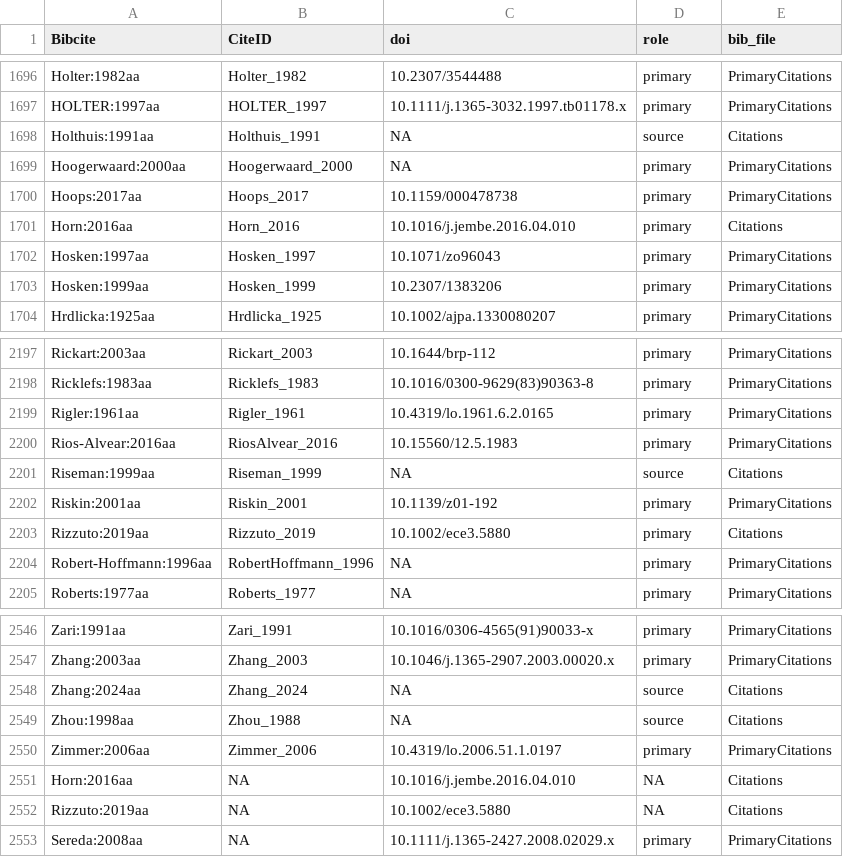
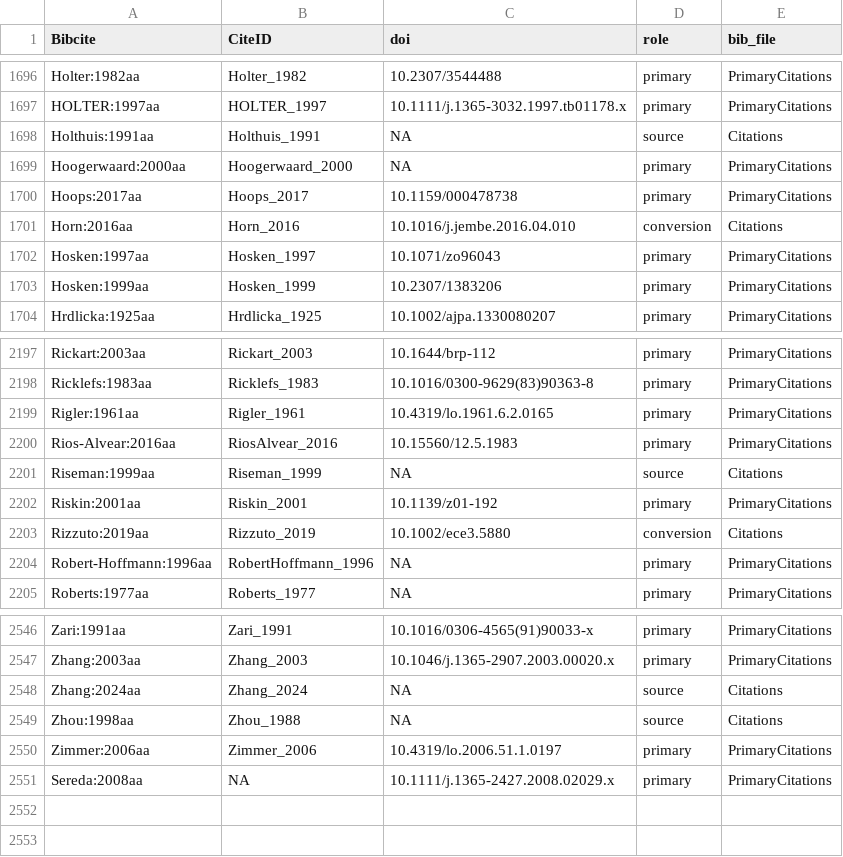
Before and after one commit to TaxonBodyMassML/TaxonBodyMass_DB, a CSV file: Bib/TaxonBodyMass_CitationCiteIDs.csv, drawn as a sheet; only a part is shown, gaps mark what is left out.

```diff
--- a/Bib/TaxonBodyMass_CitationCiteIDs.csv
+++ b/Bib/TaxonBodyMass_CitationCiteIDs.csv
@@ -1700,3 +1700,3 @@
 "Hoops:2017aa","Hoops_2017","10.1159/000478738","primary","PrimaryCitations"
-"Horn:2016aa","Horn_2016","10.1016/j.jembe.2016.04.010","primary","Citations"
+"Horn:2016aa","Horn_2016","10.1016/j.jembe.2016.04.010","conversion","Citations"
 "Hosken:1997aa","Hosken_1997","10.1071/zo96043","primary","PrimaryCitations"
@@ -2202,3 +2202,3 @@
 "Riskin:2001aa","Riskin_2001","10.1139/z01-192","primary","PrimaryCitations"
-"Rizzuto:2019aa","Rizzuto_2019","10.1002/ece3.5880","primary","Citations"
+"Rizzuto:2019aa","Rizzuto_2019","10.1002/ece3.5880","conversion","Citations"
 "Robert-Hoffmann:1996aa","RobertHoffmann_1996",NA,"primary","PrimaryCitations"
@@ -2550,4 +2550,2 @@
 "Zimmer:2006aa","Zimmer_2006","10.4319/lo.2006.51.1.0197","primary","PrimaryCitations"
-"Horn:2016aa",NA,"10.1016/j.jembe.2016.04.010",NA,"Citations"
-"Rizzuto:2019aa",NA,"10.1002/ece3.5880",NA,"Citations"
 "Sereda:2008aa",NA,"10.1111/j.1365-2427.2008.02029.x","primary","PrimaryCitations"
```
Also changed, not shown: Bib/BM_citations_snapshot.csv, TaxonBodyMass_GenusLevel.csv, 16 other files.
